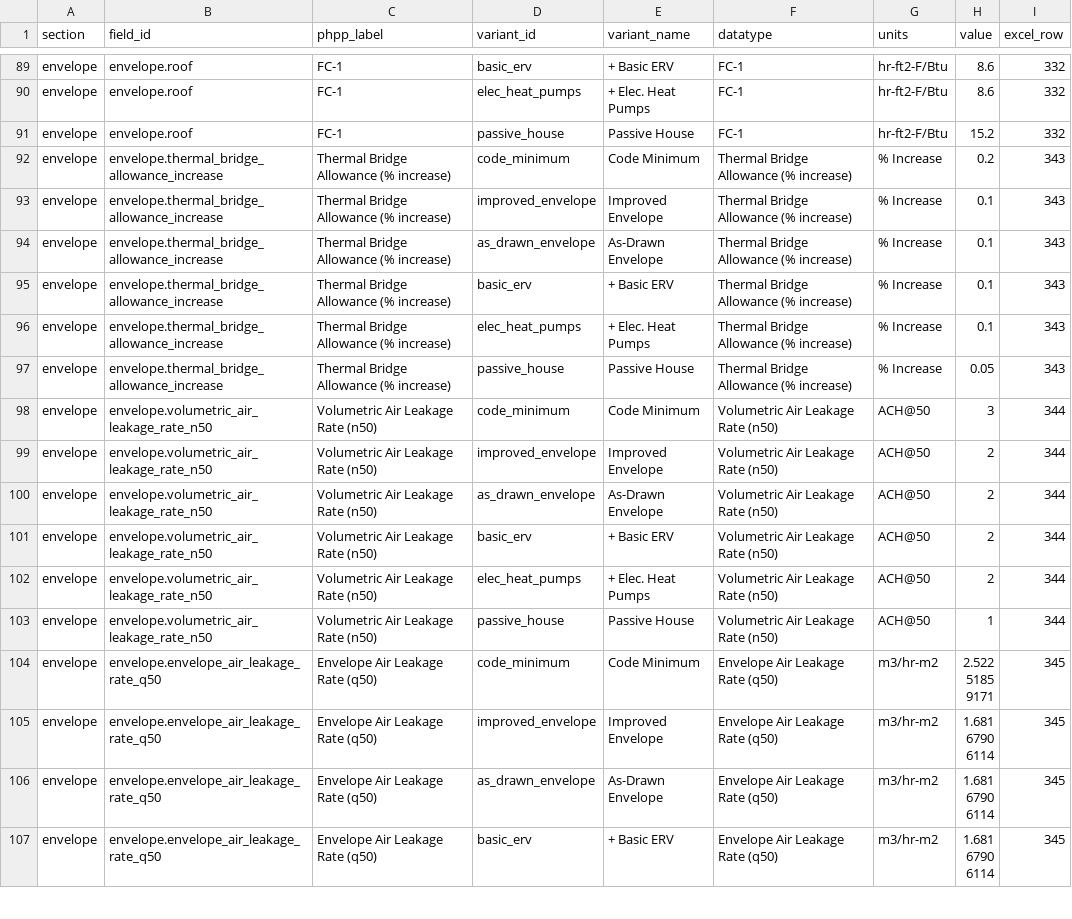
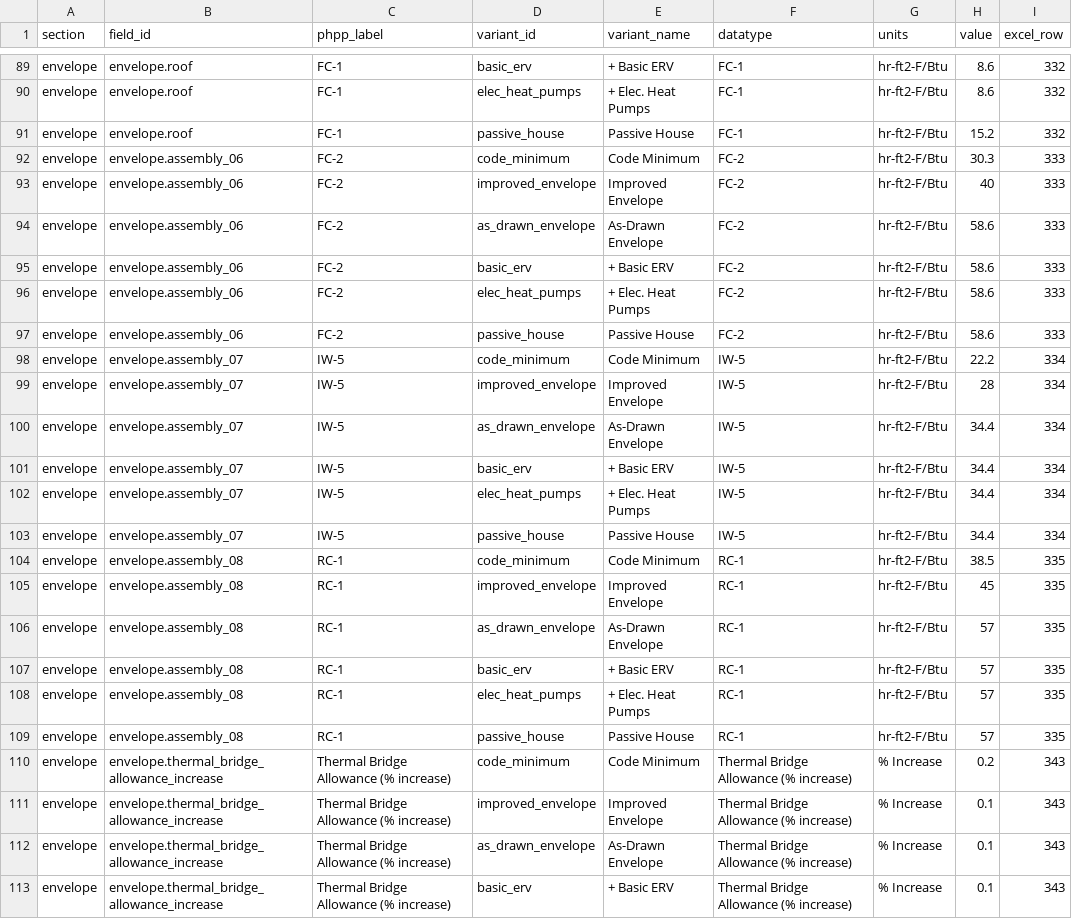
Before and after one commit to bldgtyp-projects/bt-proj-2613-ayers-home, a CSV file: data/variants.csv, drawn as a sheet; only a part is shown, gaps mark what is left out; the shorter side is filled out with more unchanged rows; the diff names each change by its address in the sheet, - before the commit and + after, or states it on an @@ line.

```diff
--- a/data/variants.csv
+++ b/data/variants.csv
+row 92: envelope | envelope.assembly_06 | FC-2 | code_minimum | Code Minimum | FC-2 | hr-ft2-F/Btu | 30.3 | 333
+row 93: envelope | envelope.assembly_06 | FC-2 | improved_envelope | Improved Envelope | FC-2 | hr-ft2-F/Btu | 40 | 333
+row 94: envelope | envelope.assembly_06 | FC-2 | as_drawn_envelope | As-Drawn Envelope | FC-2 | hr-ft2-F/Btu | 58.6 | 333
+row 95: envelope | envelope.assembly_06 | FC-2 | basic_erv | + Basic ERV | FC-2 | hr-ft2-F/Btu | 58.6 | 333
+row 96: envelope | envelope.assembly_06 | FC-2 | elec_heat_pumps | + Elec. Heat Pumps | FC-2 | hr-ft2-F/Btu | 58.6 | 333
+row 97: envelope | envelope.assembly_06 | FC-2 | passive_house | Passive House | FC-2 | hr-ft2-F/Btu | 58.6 | 333
+row 98: envelope | envelope.assembly_07 | IW-5 | code_minimum | Code Minimum | IW-5 | hr-ft2-F/Btu | 22.2 | 334
+row 99: envelope | envelope.assembly_07 | IW-5 | improved_envelope | Improved Envelope | IW-5 | hr-ft2-F/Btu | 28 | 334
+row 100: envelope | envelope.assembly_07 | IW-5 | as_drawn_envelope | As-Drawn Envelope | IW-5 | hr-ft2-F/Btu | 34.4 | 334
+row 101: envelope | envelope.assembly_07 | IW-5 | basic_erv | + Basic ERV | IW-5 | hr-ft2-F/Btu | 34.4 | 334
+row 102: envelope | envelope.assembly_07 | IW-5 | elec_heat_pumps | + Elec. Heat Pumps | IW-5 | hr-ft2-F/Btu | 34.4 | 334
+row 103: envelope | envelope.assembly_07 | IW-5 | passive_house | Passive House | IW-5 | hr-ft2-F/Btu | 34.4 | 334
+row 104: envelope | envelope.assembly_08 | RC-1 | code_minimum | Code Minimum | RC-1 | hr-ft2-F/Btu | 38.5 | 335
+row 105: envelope | envelope.assembly_08 | RC-1 | improved_envelope | Improved Envelope | RC-1 | hr-ft2-F/Btu | 45 | 335
+row 106: envelope | envelope.assembly_08 | RC-1 | as_drawn_envelope | As-Drawn Envelope | RC-1 | hr-ft2-F/Btu | 57 | 335
+row 107: envelope | envelope.assembly_08 | RC-1 | basic_erv | + Basic ERV | RC-1 | hr-ft2-F/Btu | 57 | 335
+row 108: envelope | envelope.assembly_08 | RC-1 | elec_heat_pumps | + Elec. Heat Pumps | RC-1 | hr-ft2-F/Btu | 57 | 335
+row 109: envelope | envelope.assembly_08 | RC-1 | passive_house | Passive House | RC-1 | hr-ft2-F/Btu | 57 | 335
```
Also changed, not shown: 1 other file.
